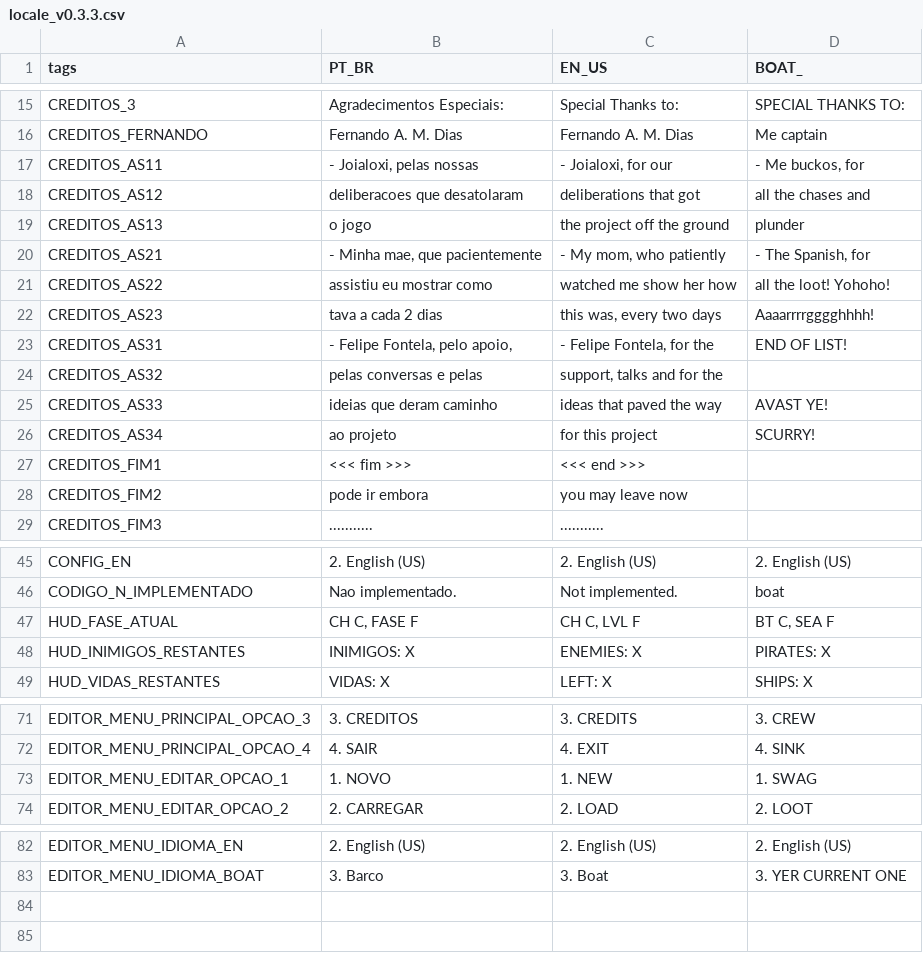
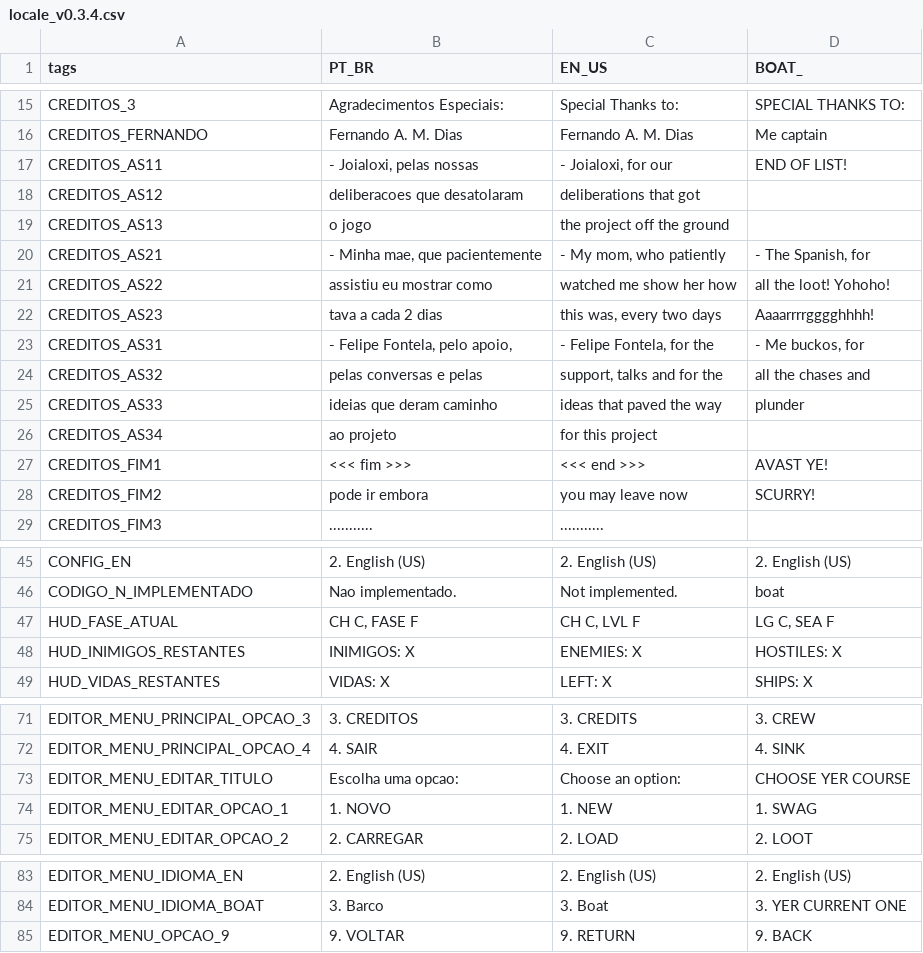
Before and after one commit to fer-amdias/quatro, a CSV file: buildtools/locale_v0.3.4.csv (was buildtools/locale_v0.3.3.csv), drawn as a sheet; only a part is shown, gaps mark what is left out.

Commit message:
feat: atualizar locale

```diff
--- a/buildtools/locale_v0.3.3.csv
+++ b/buildtools/locale_v0.3.4.csv
@@ -16,5 +16,5 @@ CREDITOS_3,Agradecimentos Especiais: ,Special Thanks to:,SPECIAL THANKS TO:
 CREDITOS_FERNANDO,Fernando A. M. Dias,Fernando A. M. Dias,Me captain
-CREDITOS_AS11,"- Joialoxi, pelas nossas","- Joialoxi, for our","- Me buckos, for"
-CREDITOS_AS12,deliberacoes que desatolaram,deliberations that got,all the chases and
-CREDITOS_AS13,o jogo,the project off the ground,plunder
+CREDITOS_AS11,"- Joialoxi, pelas nossas","- Joialoxi, for our",END OF LIST!
+CREDITOS_AS12,deliberacoes que desatolaram,deliberations that got,
+CREDITOS_AS13,o jogo,the project off the ground,
 CREDITOS_AS21,"- Minha mae, que pacientemente","- My mom, who patiently","- The Spanish, for"
@@ -22,8 +22,8 @@ CREDITOS_AS22,assistiu eu mostrar como,watched me show her how,all the loot! Yoh
 CREDITOS_AS23,tava a cada 2 dias,"this was, every two days",Aaaarrrrgggghhhh!
-CREDITOS_AS31,"- Felipe Fontela, pelo apoio,","- Felipe Fontela, for the",END OF LIST!
-CREDITOS_AS32,pelas conversas e pelas,"support, talks and for the",
-CREDITOS_AS33,ideias que deram caminho,ideas that paved the way,AVAST YE!
-CREDITOS_AS34,ao projeto,for this project,SCURRY!
-CREDITOS_FIM1, <<< fim >>> , <<< end >>>,
-CREDITOS_FIM2, pode ir embora, you may leave now,
+CREDITOS_AS31,"- Felipe Fontela, pelo apoio,","- Felipe Fontela, for the","- Me buckos, for"
+CREDITOS_AS32,pelas conversas e pelas,"support, talks and for the",all the chases and
+CREDITOS_AS33,ideias que deram caminho,ideas that paved the way,plunder
+CREDITOS_AS34,ao projeto,for this project,
+CREDITOS_FIM1, <<< fim >>> , <<< end >>>,AVAST YE!
+CREDITOS_FIM2, pode ir embora, you may leave now,SCURRY!
 CREDITOS_FIM3,...........,...........,
@@ -46,4 +46,4 @@ CONFIG_EN,2. English (US),2. English (US),2. English (US)
 CODIGO_N_IMPLEMENTADO,Nao implementado.,Not implemented.,boat
-HUD_FASE_ATUAL,"CH C, FASE F","CH C,  LVL F","BT C,  SEA F"
-HUD_INIMIGOS_RESTANTES,INIMIGOS:  X,ENEMIES:   X,PIRATES:   X
+HUD_FASE_ATUAL,"CH C, FASE F","CH C,  LVL F","LG C,  SEA F"
+HUD_INIMIGOS_RESTANTES,INIMIGOS:  X,ENEMIES:   X,HOSTILES:  X
 HUD_VIDAS_RESTANTES,VIDAS: X,LEFT:  X,SHIPS: X
@@ -376,2 +376,3 @@ EDITOR_MENU_PRINCIPAL_OPCAO_3,3. CREDITOS,3. CREDITS,3. CREW
 EDITOR_MENU_PRINCIPAL_OPCAO_4,4. SAIR,4. EXIT,4. SINK
+EDITOR_MENU_EDITAR_TITULO,Escolha uma opcao:,Choose an option:,CHOOSE YER COURSE
 EDITOR_MENU_EDITAR_OPCAO_1,1. NOVO,1. NEW,1. SWAG
@@ -387 +388,2 @@ EDITOR_MENU_IDIOMA_EN,2. English (US),2. English (US),2. English (US)
 EDITOR_MENU_IDIOMA_BOAT,3. Barco,3. Boat,3. YER CURRENT ONE
+EDITOR_MENU_OPCAO_9,9. VOLTAR,9. RETURN,9. BACK
```
Also changed, not shown: 1 other file.
